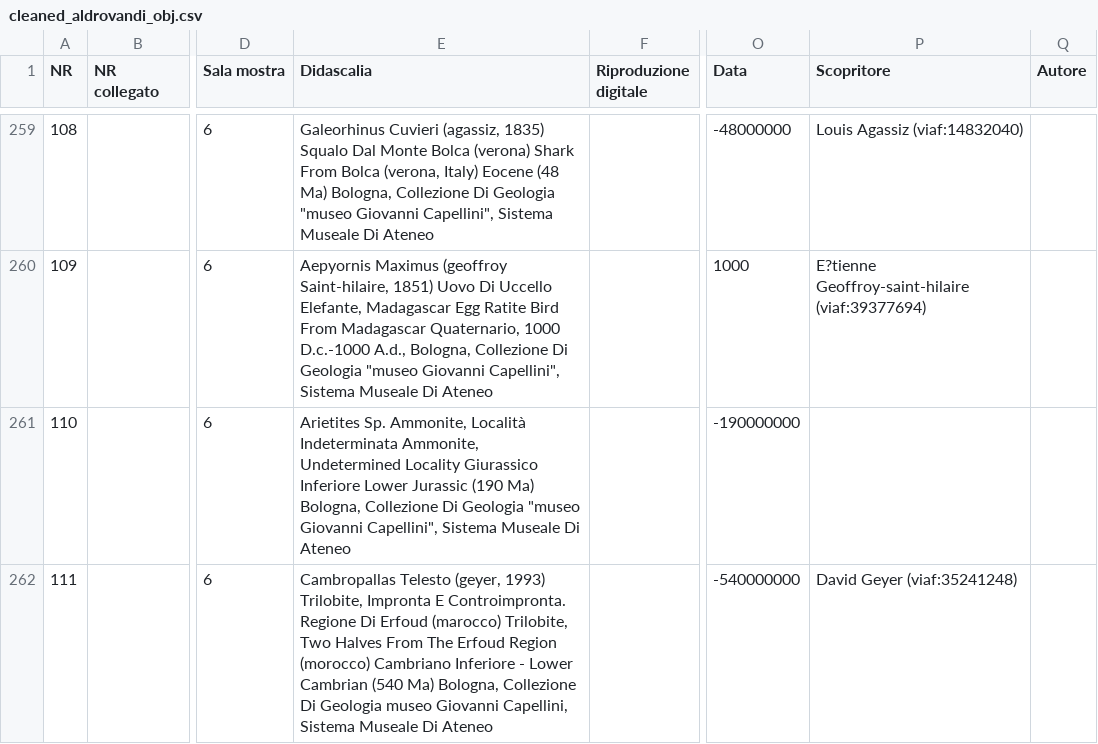
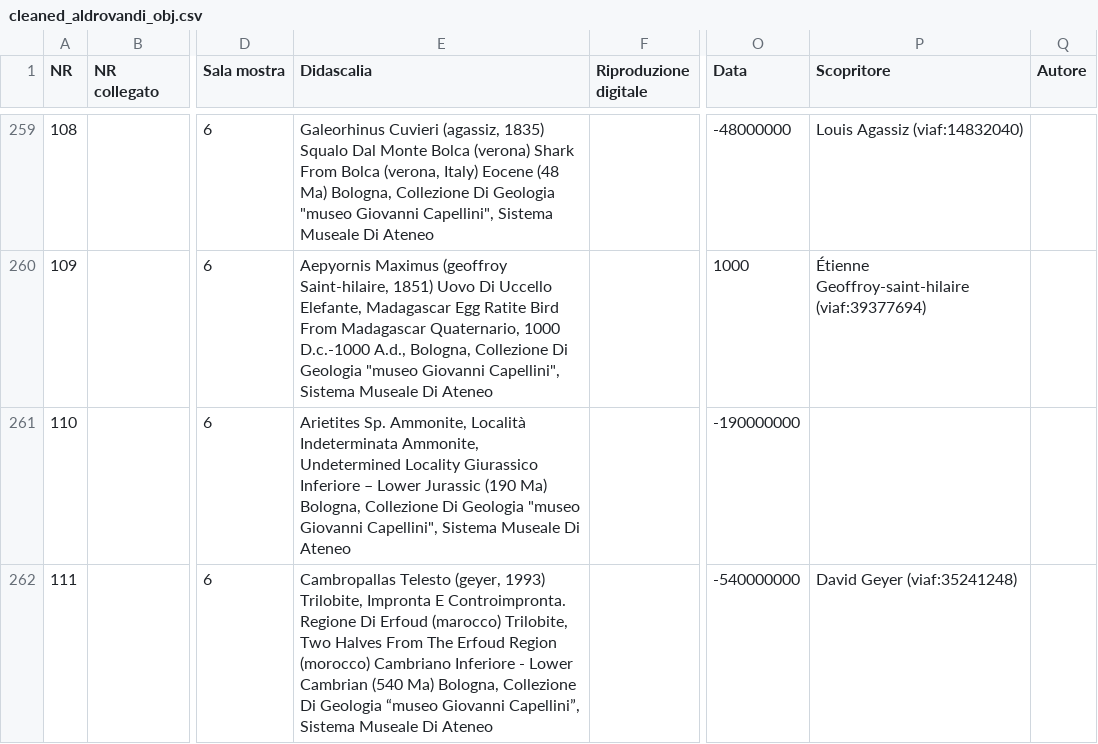
Before and after one commit to dharc-org/morph-kgc-changes-metadata, a CSV file: input/ready_to_convert/cleaned_aldrovandi_obj.csv, drawn as a sheet; only a part is shown, gaps mark what is left out; the diff covers the shown part only; the diff names each change by its address in the sheet, - before the commit and + after, or states it on an @@ line.

```diff
--- a/input/ready_to_convert/cleaned_aldrovandi_obj.csv
+++ b/input/ready_to_convert/cleaned_aldrovandi_obj.csv
-P260 (Scopritore): E?tienne Geoffroy-saint-hilaire (viaf:39377694)
+P260 (Scopritore): Étienne Geoffroy-saint-hilaire (viaf:39377694)
-E261 (Didascalia): …Giurassico Inferiore Lower Jurassic…
+E261 (Didascalia): …Giurassico Inferiore – Lower Jurassic…
-E262 (Didascalia): …Di Geologia museo Giovanni Capellini, Sistema Museale…
+E262 (Didascalia): …Di Geologia “museo Giovanni Capellini”, Sistema Museale…
```
Also changed, not shown: 75 edited cells elsewhere in this file, input/aldrovandi_obj.csv, input/aldrovandi_pro.csv, 14 other files.
